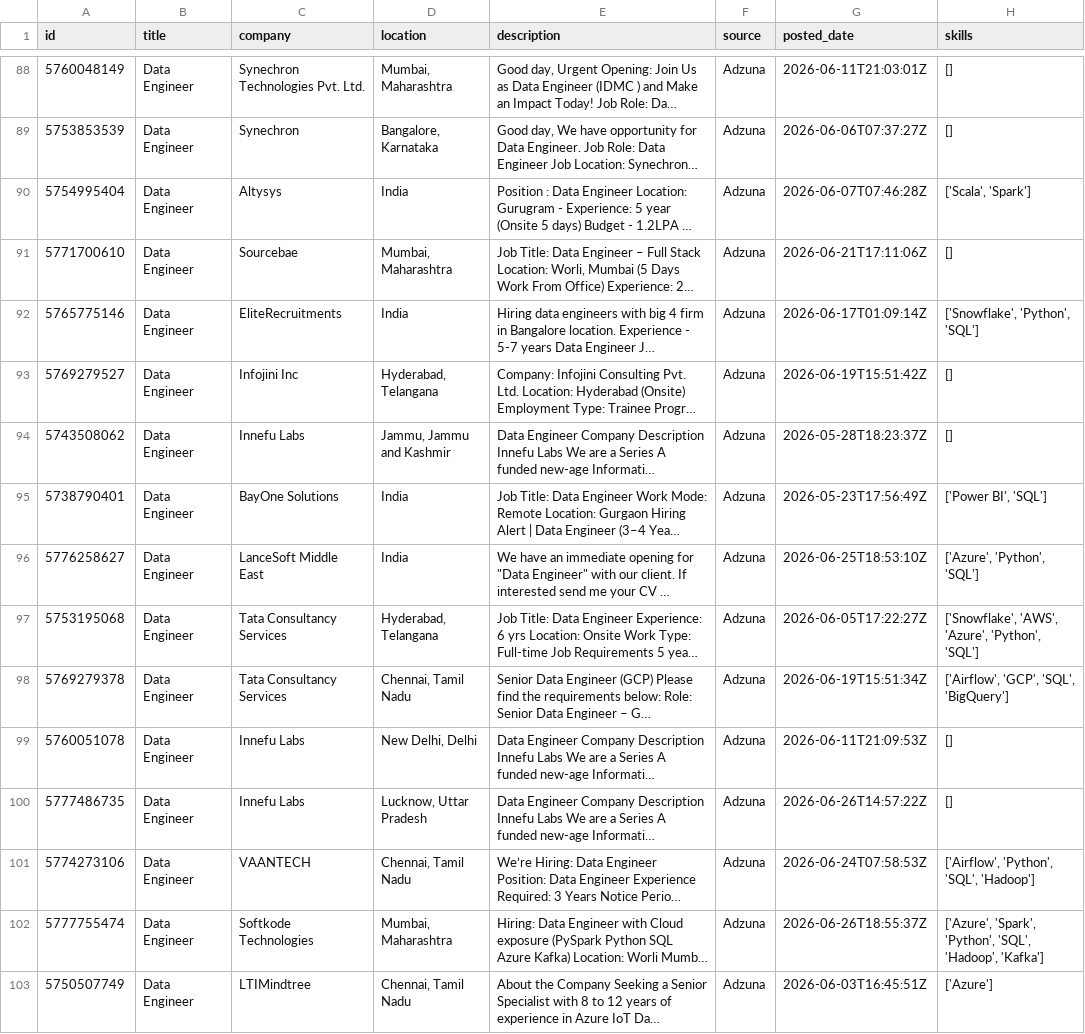
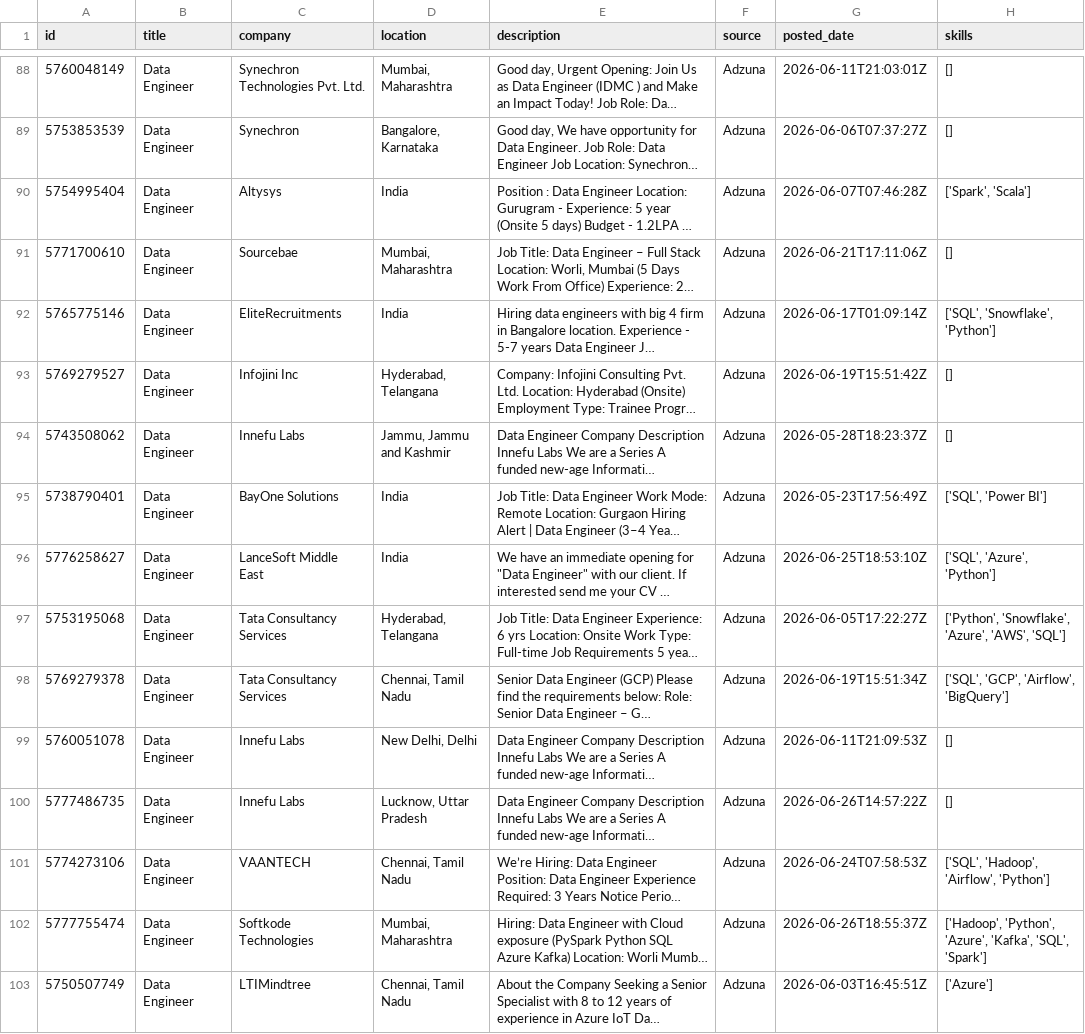
Before and after one commit to ShivaniEzhil/SkillTrend, a CSV file: data/processed/processed_jobs.csv, drawn as a sheet; only a part is shown, gaps mark what is left out; long unchanged cells end in …; the diff covers the shown part only; the diff names each change by its address in the sheet, - before the commit and + after, or states it on an @@ line.

```diff
--- a/data/processed/processed_jobs.csv
+++ b/data/processed/processed_jobs.csv
-H90 (skills): ['Scala', 'Spark']
+H90 (skills): ['Spark', 'Scala']
-H92 (skills): ['Snowflake', 'Python', 'SQL']
+H92 (skills): ['SQL', 'Snowflake', 'Python']
-H95 (skills): ['Power BI', 'SQL']
+H95 (skills): ['SQL', 'Power BI']
-H96 (skills): ['Azure', 'Python', 'SQL']
+H96 (skills): ['SQL', 'Azure', 'Python']
-H97 (skills): ['Snowflake', 'AWS', 'Azure', 'Python', 'SQL']
+H97 (skills): ['Python', 'Snowflake', 'Azure', 'AWS', 'SQL']
-H98 (skills): ['Airflow', 'GCP', 'SQL', 'BigQuery']
+H98 (skills): ['SQL', 'GCP', 'Airflow', 'BigQuery']
-H101 (skills): ['Airflow', 'Python', 'SQL', 'Hadoop']
+H101 (skills): ['SQL', 'Hadoop', 'Airflow', 'Python']
-H102 (skills): ['Azure', 'Spark', 'Python', 'SQL', 'Hadoop', 'Kafka']
+H102 (skills): ['Hadoop', 'Python', 'Azure', 'Kafka', 'SQL', 'Spark']
```
Also changed, not shown: 2 moved rows and 36 edited cells elsewhere in this file, 1 other file.
